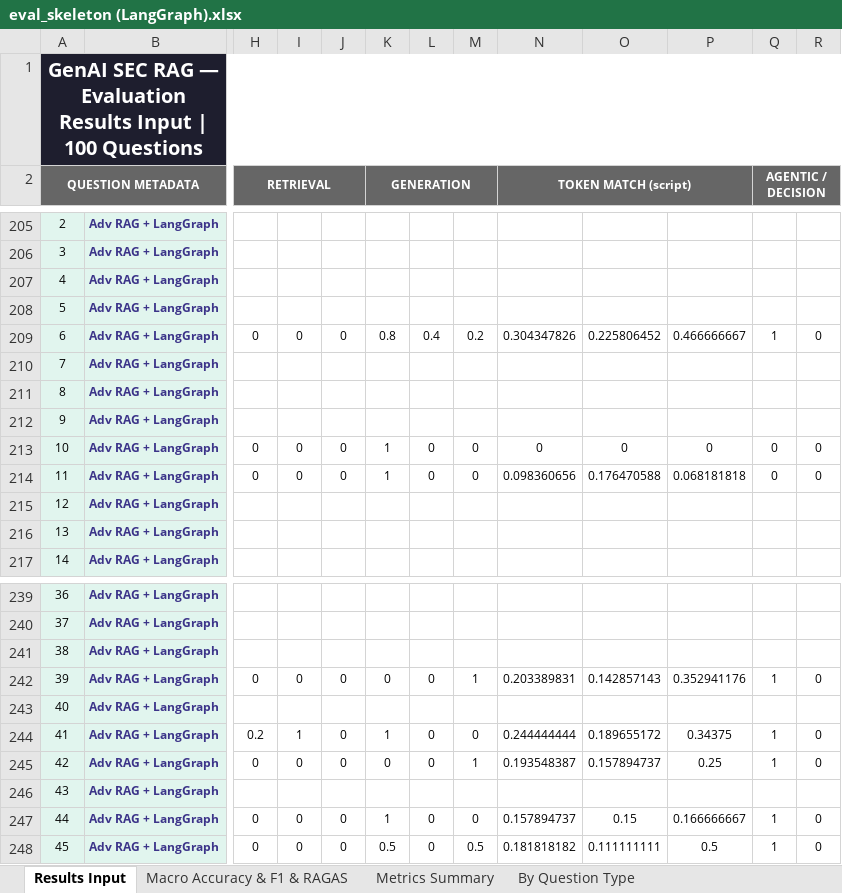
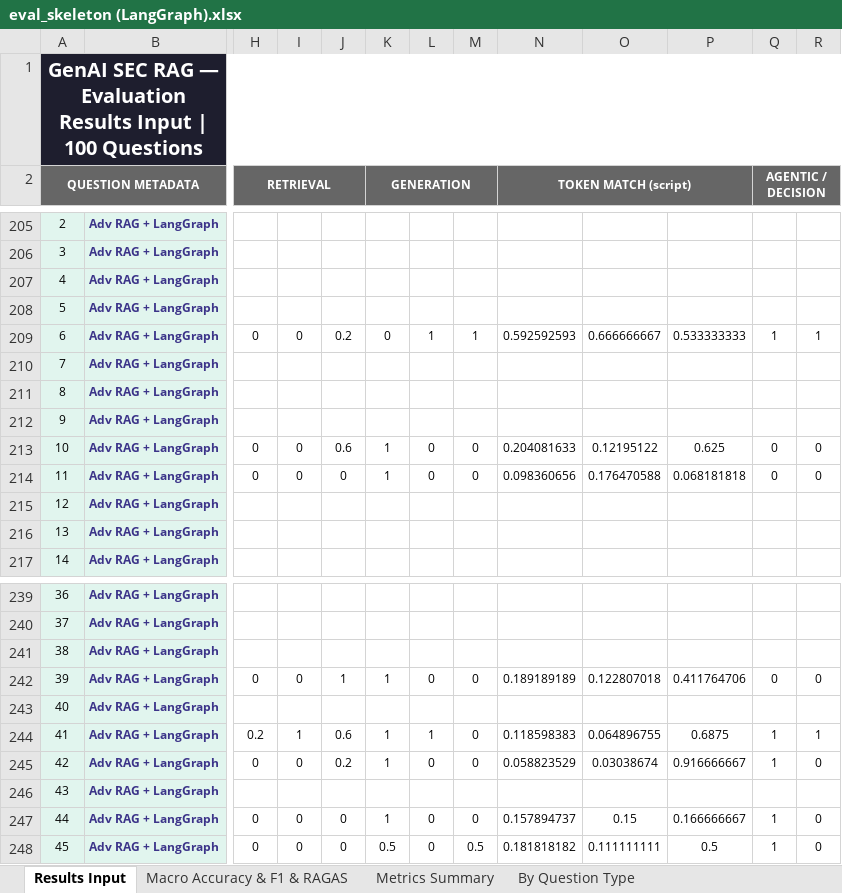
Before and after one commit to wenxuanalex/GenAI-with-LLMs, an Excel workbook: LangGraph/eval_skeleton (LangGraph).xlsx, sheet Results Input, drawn as a sheet; only a part is shown, gaps mark what is left out; values as stored, in another font and other column widths than the file's, no borders; the diff covers the shown part only; the diff names each change by its address in the sheet, - before the commit and + after, or states it on an @@ line.

```diff
--- a/LangGraph/eval_skeleton (LangGraph).xlsx (sheet Results Input)
+++ b/LangGraph/eval_skeleton (LangGraph).xlsx (sheet Results Input)
-J209: 0
+J209: 0.2
-K209 (GENERATION): 0.8
+K209 (GENERATION): 0
-L209: 0.4
+L209: 1
-M209: 0.2
+M209: 1
-N209 (TOKEN MATCH (script)): 0.304347826
+N209 (TOKEN MATCH (script)): 0.592592593
-O209: 0.225806452
+O209: 0.666666667
-P209: 0.466666667
+P209: 0.533333333
-R209: 0
+R209: 1
-J213: 0
+J213: 0.6
-N213 (TOKEN MATCH (script)): 0
+N213 (TOKEN MATCH (script)): 0.204081633
-O213: 0
+O213: 0.12195122
-P213: 0
+P213: 0.625
-J242: 0
+J242: 1
-K242 (GENERATION): 0
+K242 (GENERATION): 1
-M242: 1
+M242: 0
-N242 (TOKEN MATCH (script)): 0.203389831
+N242 (TOKEN MATCH (script)): 0.189189189
-O242: 0.142857143
+O242: 0.122807018
-P242: 0.352941176
+P242: 0.411764706
-Q242 (AGENTIC / DECISION): 1
+Q242 (AGENTIC / DECISION): 0
-J244: 0
+J244: 0.6
-L244: 0
+L244: 1
-N244 (TOKEN MATCH (script)): 0.244444444
+N244 (TOKEN MATCH (script)): 0.118598383
-O244: 0.189655172
+O244: 0.064896755
-P244: 0.34375
+P244: 0.6875
-R244: 0
+R244: 1
-J245: 0
+J245: 0.2
-K245 (GENERATION): 0
+K245 (GENERATION): 1
-M245: 1
+M245: 0
-N245 (TOKEN MATCH (script)): 0.193548387
+N245 (TOKEN MATCH (script)): 0.058823529
-O245: 0.157894737
+O245: 0.03038674
-P245: 0.25
+P245: 0.916666667
```
Also changed, not shown: 28 edited cells elsewhere in this sheet, 6 other files.
